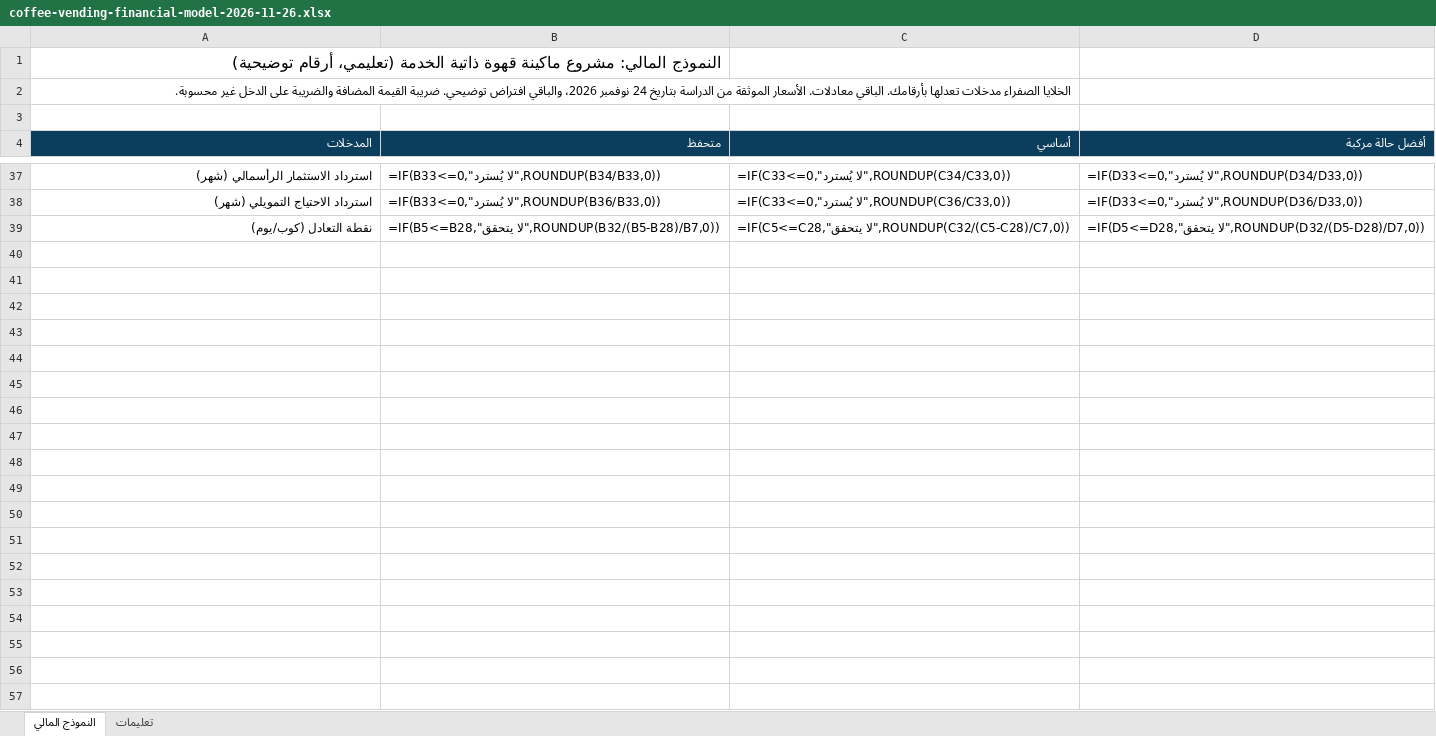
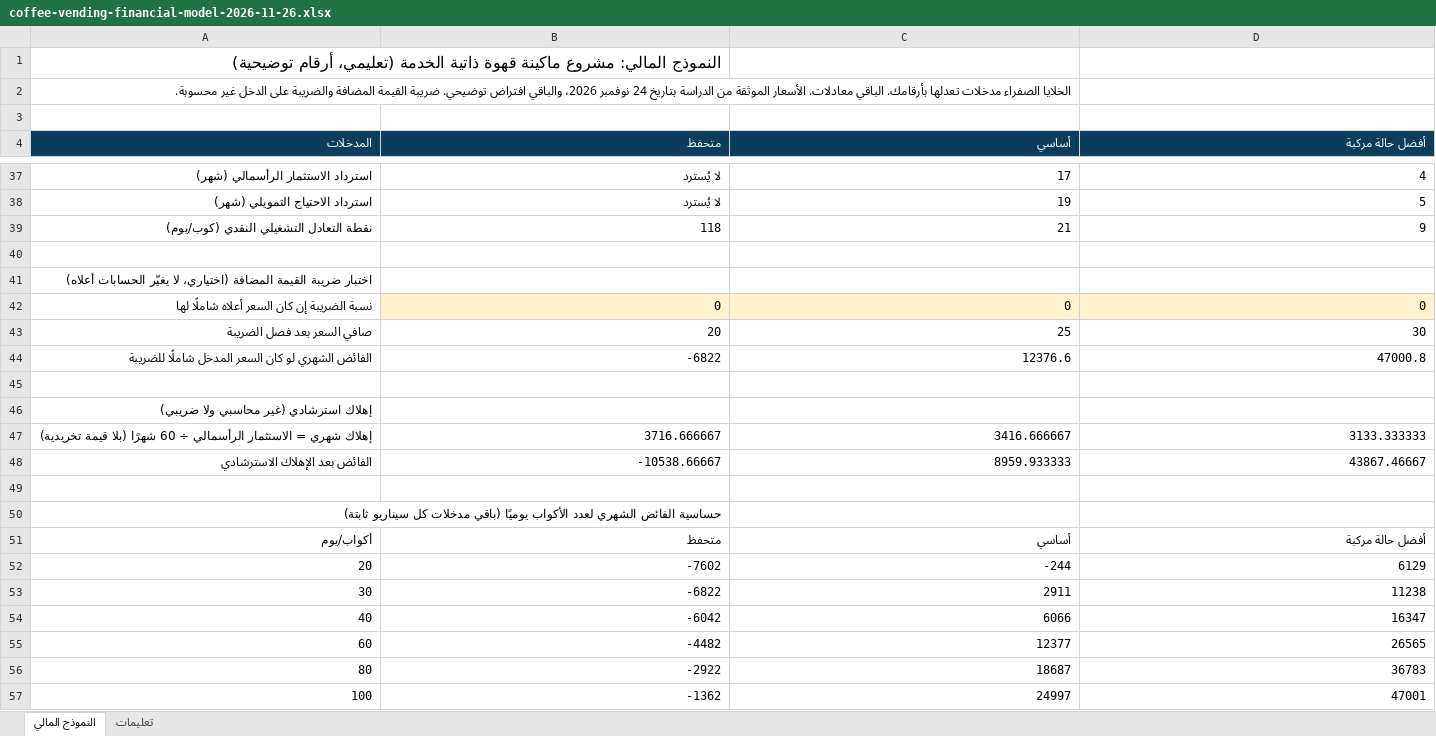
Before and after one commit to accounting-capsule/accounting-capsule.github.io, an Excel workbook: assets/studies/coffee-vending-financial-model-2026-11-26.xlsx, sheet النموذج المالي, drawn as a sheet; only a part is shown, gaps mark what is left out; values as stored, in another font and other column widths than the file's, no borders; formulas without a stored value are shown as written; addresses are those after the commit; the diff covers the shown part only; the diff names each change by its address in the sheet, - before the commit and + after, or states it on an @@ line.

```diff
--- a/assets/studies/coffee-vending-financial-model-2026-11-26.xlsx (sheet النموذج المالي)
+++ b/assets/studies/coffee-vending-financial-model-2026-11-26.xlsx (sheet النموذج المالي)
-B37 (متحفظ): =IF(B33<=0,"لا يُسترد",ROUNDUP(B34/B33,0))
+B37 (متحفظ): لا يُسترد
-C37 (أساسي): =IF(C33<=0,"لا يُسترد",ROUNDUP(C34/C33,0))
+C37 (أساسي): 17
-D37 (أفضل حالة مركبة): =IF(D33<=0,"لا يُسترد",ROUNDUP(D34/D33,0))
+D37 (أفضل حالة مركبة): 4
-B38 (متحفظ): =IF(B33<=0,"لا يُسترد",ROUNDUP(B36/B33,0))
+B38 (متحفظ): لا يُسترد
-C38 (أساسي): =IF(C33<=0,"لا يُسترد",ROUNDUP(C36/C33,0))
+C38 (أساسي): 19
-D38 (أفضل حالة مركبة): =IF(D33<=0,"لا يُسترد",ROUNDUP(D36/D33,0))
+D38 (أفضل حالة مركبة): 5
+row 39: نقطة التعادل التشغيلي النقدي (كوب/يوم) | 118 | 21 | 9
-row 40: نقطة التعادل (كوب/يوم) | =IF(B5<=B28,"لا يتحقق",ROUNDUP(B32/(B5-B28)/B7,0)) | =IF(C5<=C28,"لا يتحقق",ROUNDUP(C32/(C5-C28)/C7,0)) | =IF(D5<=D28,"لا يتحقق",ROUNDUP(D32/(D5-D28)/D7,0))
+row 40: (empty)
+row 41: اختبار ضريبة القيمة المضافة (اختياري، لا يغيّر الحسابات أعلاه)
+row 42: نسبة الضريبة إن كان السعر أعلاه شاملًا لها | 0 | 0 | 0
+row 43: صافي السعر بعد فصل الضريبة | 20 | 25 | 30
+row 44: الفائض الشهري لو كان السعر المدخل شاملًا للضريبة | -6822 | 12376.6 | 47000.8
+row 45: (empty)
+row 46: إهلاك استرشادي (غير محاسبي ولا ضريبي)
+row 47: إهلاك شهري = الاستثمار الرأسمالي ÷ 60 شهرًا (بلا قيمة تخريدية) | 3716.666667 | 3416.666667 | 3133.333333
+row 48: الفائض بعد الإهلاك الاسترشادي | -10538.66667 | 8959.933333 | 43867.46667
+row 49: (empty)
+row 50: حساسية الفائض الشهري لعدد الأكواب يوميًا (باقي مدخلات كل سيناريو ثابتة)
+row 51: أكواب/يوم | متحفظ | أساسي | أفضل حالة مركبة
+row 52: 20 | -7602 | -244 | 6129
+row 53: 30 | -6822 | 2911 | 11238
+row 54: 40 | -6042 | 6066 | 16347
+row 55: 60 | -4482 | 12377 | 26565
+row 56: 80 | -2922 | 18687 | 36783
+row 57: 100 | -1362 | 24997 | 47001
```
Also changed, not shown: 31 edited cells elsewhere in this sheet, sheet تعليمات.
